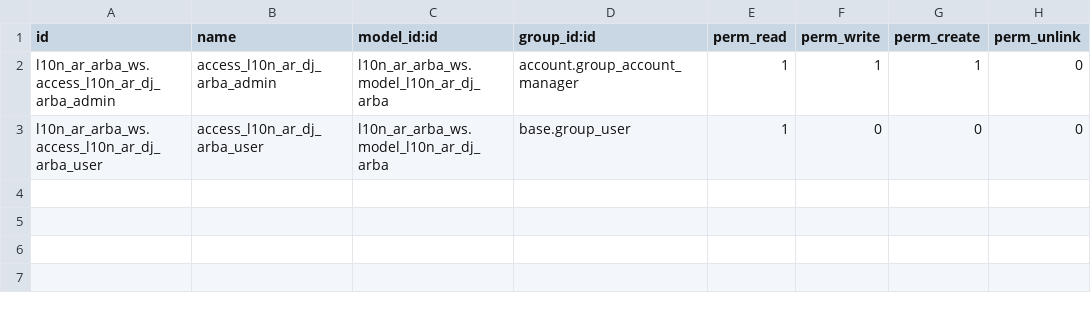
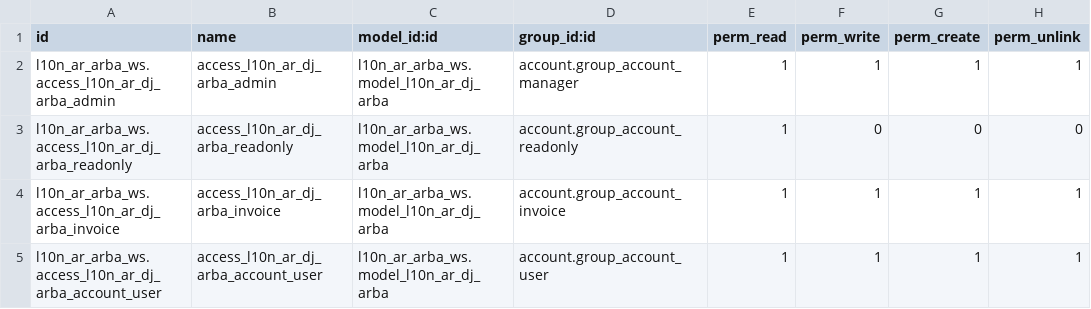
Before and after one commit to ingadhoc/odoo-argentina-ee, a CSV file: l10n_ar_arba_ws/security/ir.model.access.csv, drawn as a sheet.

Commit message:
[IMP] l10n_ar_arba_ws: eliminación ddjj arba y campo compañía en ddjj
Tarea: 60450
1) Permitir eliminar DDJJ ARBA en borrador y sin líneas de retención.
2) Agregar campo de compañía en la vista lista, form y search de DDJJ ARBA

closes ingadhoc/odoo-argentina-ee#966

X-original-commit: c1d9d82970b40edd64b7b63ace56cb2f47895ffa
Signed-off-by: Julia Elizondo - jue (#l10n) <jue@adhoc.com.ar>
Signed-off-by: Pablo Montenegro - pam (#l10n) <pam@adhoc.com.ar>

```diff
--- a/l10n_ar_arba_ws/security/ir.model.access.csv
+++ b/l10n_ar_arba_ws/security/ir.model.access.csv
@@ -1,3 +1,5 @@
 id,name,model_id:id,group_id:id,perm_read,perm_write,perm_create,perm_unlink
-l10n_ar_arba_ws.access_l10n_ar_dj_arba_admin,access_l10n_ar_dj_arba_admin,l10n_ar_arba_ws.model_l10n_ar_dj_arba,account.group_account_manager,1,1,1,0
-l10n_ar_arba_ws.access_l10n_ar_dj_arba_user,access_l10n_ar_dj_arba_user,l10n_ar_arba_ws.model_l10n_ar_dj_arba,base.group_user,1,0,0,0
+l10n_ar_arba_ws.access_l10n_ar_dj_arba_admin,access_l10n_ar_dj_arba_admin,l10n_ar_arba_ws.model_l10n_ar_dj_arba,account.group_account_manager,1,1,1,1
+l10n_ar_arba_ws.access_l10n_ar_dj_arba_readonly,access_l10n_ar_dj_arba_readonly,l10n_ar_arba_ws.model_l10n_ar_dj_arba,account.group_account_readonly,1,0,0,0
+l10n_ar_arba_ws.access_l10n_ar_dj_arba_invoice,access_l10n_ar_dj_arba_invoice,l10n_ar_arba_ws.model_l10n_ar_dj_arba,account.group_account_invoice,1,1,1,1
+l10n_ar_arba_ws.access_l10n_ar_dj_arba_account_user,access_l10n_ar_dj_arba_account_user,l10n_ar_arba_ws.model_l10n_ar_dj_arba,account.group_account_user,1,1,1,1
```
Also changed, not shown: 2 other files.
